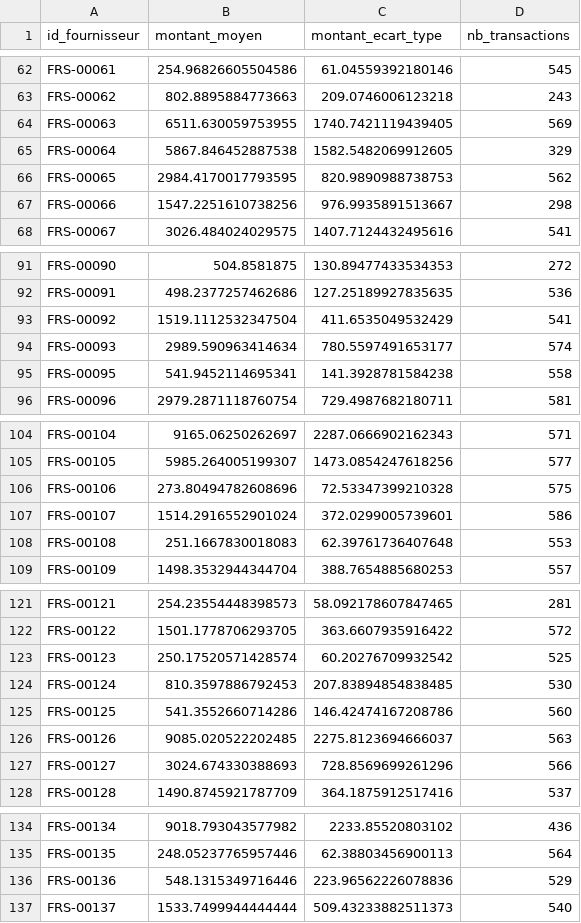
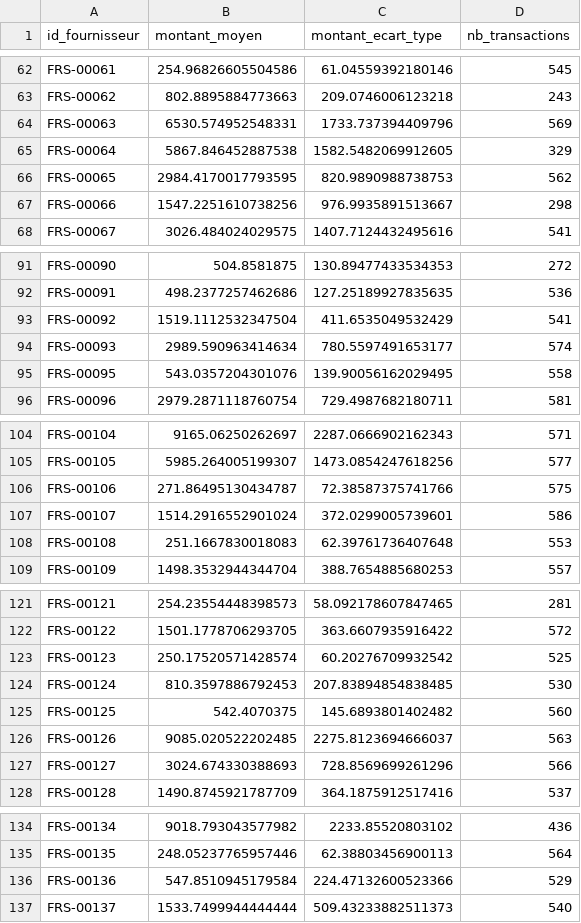
Before and after one commit to louaycodes/ey-internship-fraud-analytics, a CSV file: data/clean/profil_montant_fournisseur.csv, drawn as a sheet; only a part is shown, gaps mark what is left out; the diff covers the shown part only.

```diff
--- a/data/clean/profil_montant_fournisseur.csv
+++ b/data/clean/profil_montant_fournisseur.csv
@@ -63,3 +63,3 @@ FRS-00061,254.96826605504586,61.04559392180146,545
 FRS-00062,802.8895884773663,209.0746006123218,243
-FRS-00063,6511.630059753955,1740.7421119439405,569
+FRS-00063,6530.574952548331,1733.737394409796,569
 FRS-00064,5867.846452887538,1582.5482069912605,329
@@ -94,3 +94,3 @@ FRS-00092,1519.1112532347504,411.6535049532429,541
 FRS-00093,2989.590963414634,780.5597491653177,574
-FRS-00095,541.9452114695341,141.3928781584238,558
+FRS-00095,543.0357204301076,139.90056162029495,558
 FRS-00096,2979.2871118760754,729.4987682180711,581
@@ -105,3 +105,3 @@ FRS-00104,9165.06250262697,2287.0666902162343,571
 FRS-00105,5985.264005199307,1473.0854247618256,577
-FRS-00106,273.80494782608696,72.53347399210328,575
+FRS-00106,271.86495130434787,72.38587375741766,575
 FRS-00107,1514.2916552901024,372.0299005739601,586
@@ -124,3 +124,3 @@ FRS-00123,250.17520571428574,60.20276709932542,525
 FRS-00124,810.3597886792453,207.83894854838485,530
-FRS-00125,541.3552660714286,146.42474167208786,560
+FRS-00125,542.4070375,145.6893801402482,560
 FRS-00126,9085.020522202485,2275.8123694666037,563
@@ -135,3 +135,3 @@ FRS-00134,9018.793043577982,2233.85520803102,436
 FRS-00135,248.05237765957446,62.38803456900113,564
-FRS-00136,548.1315349716446,223.96562226078836,529
+FRS-00136,547.8510945179584,224.47132600523366,529
 FRS-00137,1533.7499944444444,509.43233882511373,540
```
Also changed, not shown: 14 added rows and 8 edited cells elsewhere in this file, data/raw/employes.csv, data/raw/fournisseurs.csv, 16 other files.
